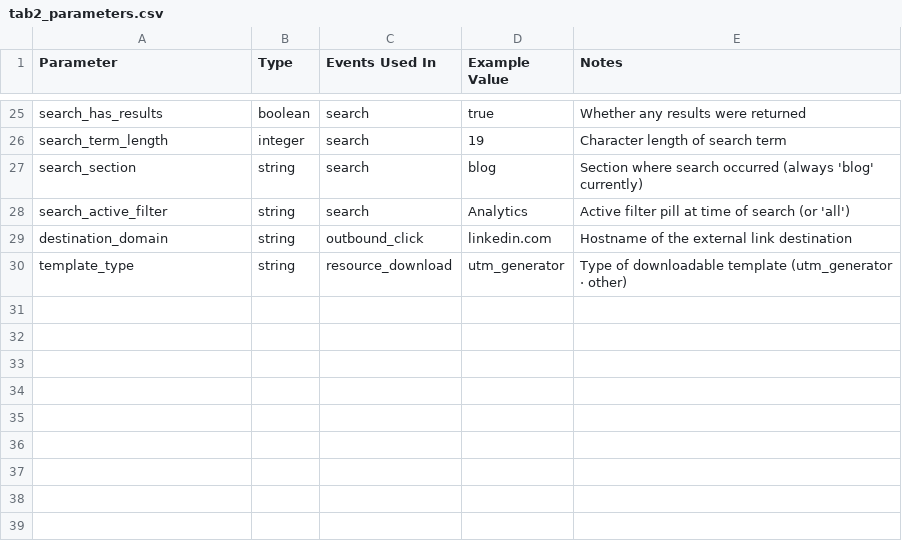
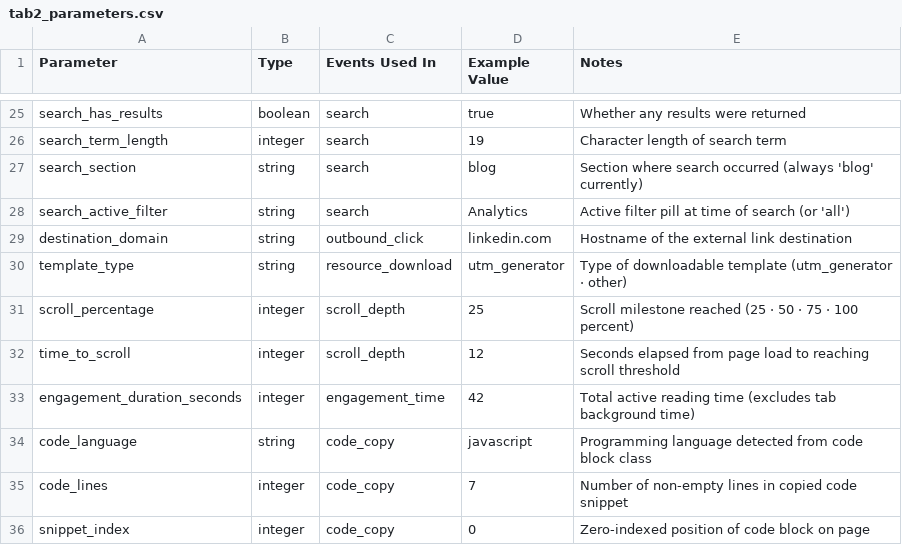
Before and after one commit to GuillermoGG0102/tnk-project, a CSV file: measurement_plan/tab2_parameters.csv, drawn as a sheet; only a part is shown, gaps mark what is left out.

```diff
--- a/measurement_plan/tab2_parameters.csv
+++ b/measurement_plan/tab2_parameters.csv
@@ -30 +30,7 @@ destination_domain,string,outbound_click,linkedin.com,Hostname of the external l
 template_type,string,resource_download,utm_generator,Type of downloadable template (utm_generator · other)
+scroll_percentage,integer,scroll_depth,25,Scroll milestone reached (25 · 50 · 75 · 100 percent)
+time_to_scroll,integer,scroll_depth,12,Seconds elapsed from page load to reaching scroll threshold
+engagement_duration_seconds,integer,engagement_time,42,Total active reading time (excludes tab background time)
+code_language,string,code_copy,javascript,Programming language detected from code block class
+code_lines,integer,code_copy,7,Number of non-empty lines in copied code snippet
+snippet_index,integer,code_copy,0,Zero-indexed position of code block on page
```
Also changed, not shown: 15 other files.
